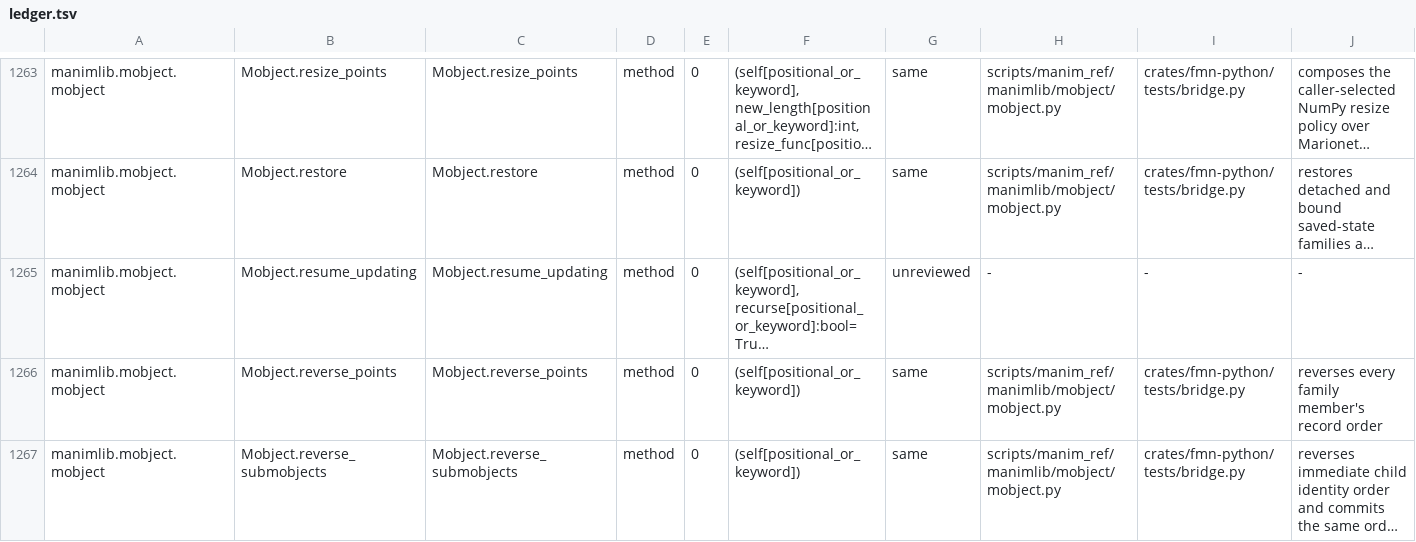
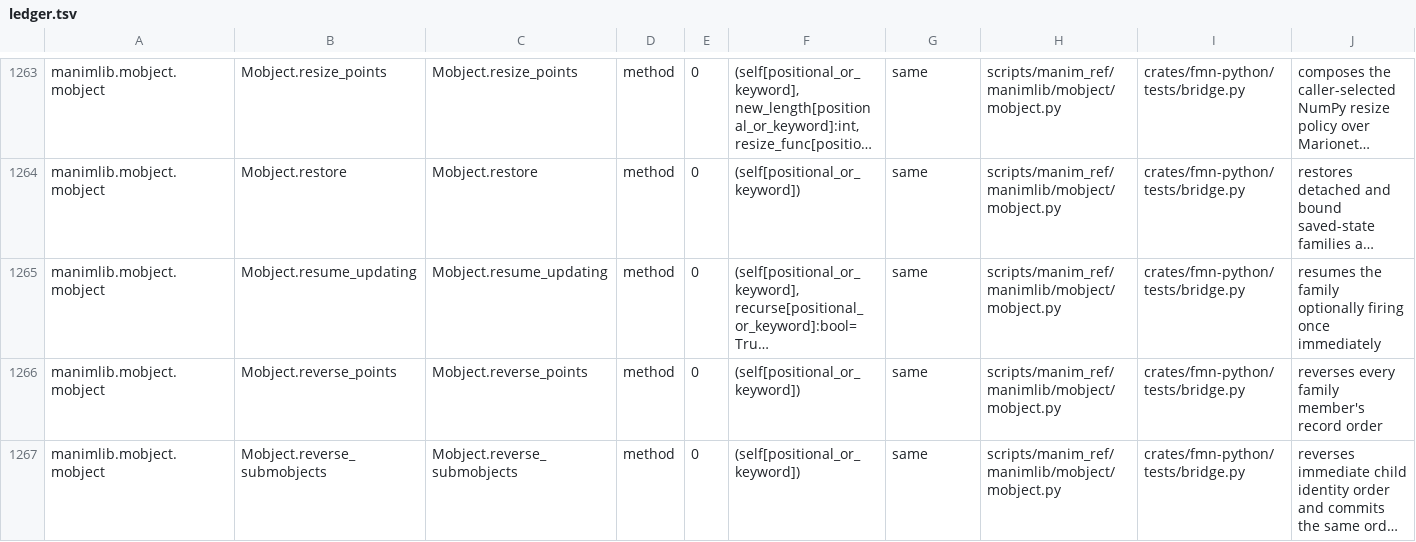
Before and after one commit to Dicklesworthstone/franken_manim, a TSV file: docs/api/ledger.tsv, drawn as a sheet; only a part is shown, gaps mark what is left out; long unchanged cells end in …; the diff covers the shown part only; the diff names each change by its address in the sheet, - before the commit and + after, or states it on an @@ line.

Commit message:
test(python)+ledger: cover updater lifecycle and animate builder; rule 12 rows same (fm-5wq.4)
Bridge suite covers the updater lifecycle end to end: call-on-add
registration semantics, dt-passing handlers, suspend/resume with and
without the immediate call, exact-handler removal, family clearing,
the always bound-method builder and f_always function-fed builder, and
the animate interceptor building one method animation against the
generated target. API_OVERLAY.tsv rules update, remove/clear_updaters,
suspend/resume_updating, always, f_always, animate, and the
_AnimationBuilder/_UpdaterBuilder/_FunctionalUpdaterBuilder constructor
seams same with Reference evidence; ratchet advanced to 818c79de...
Coverage: 749 -> 761 of 2483 rows (30.6%). fmn-python suite GREEN;
api_schema drift gates 22/22 GREEN.

```diff
--- a/docs/api/ledger.tsv
+++ b/docs/api/ledger.tsv
-G1265: unreviewed
+G1265: same
-H1265: -
+H1265: scripts/manim_ref/manimlib/mobject/mobject.py
-I1265: -
+I1265: crates/fmn-python/tests/bridge.py
-J1265: -
+J1265: resumes the family optionally firing once immediately
```
Also changed, not shown: 44 edited cells elsewhere in this file, API_OVERLAY.tsv, 3 other files.
